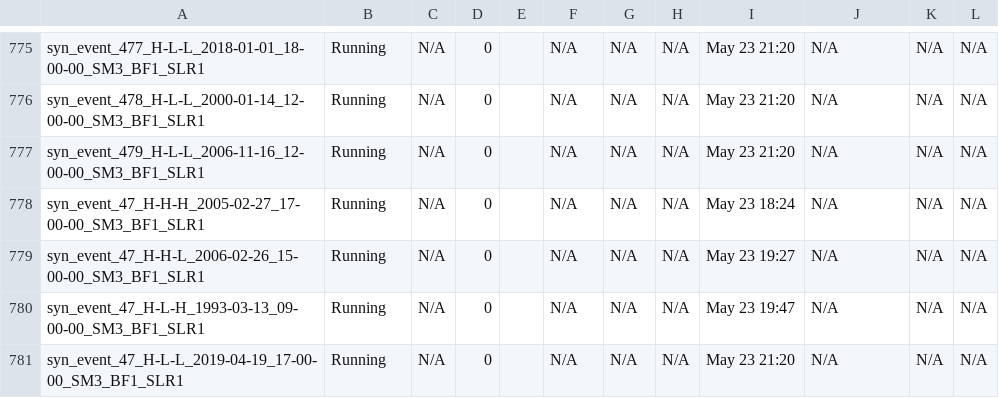
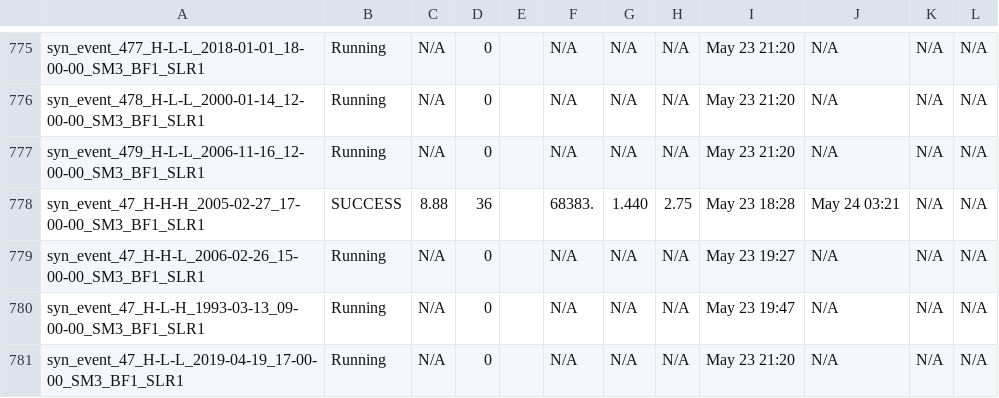
Before and after one commit to akhalid-twi/COJ-production, a CSV file: assets/synthetic_nontc_slr1_simulation_basic_summary.csv, drawn as a sheet; only a part is shown, gaps mark what is left out; the diff covers the shown part only; the diff names each change by its address in the sheet, - before the commit and + after, or states it on an @@ line.

```diff
--- a/assets/synthetic_nontc_slr1_simulation_basic_summary.csv
+++ b/assets/synthetic_nontc_slr1_simulation_basic_summary.csv
-B778: Running
+B778: SUCCESS
-C778: N/A
+C778: 8.88
-D778: 0
+D778: 36
-F778: N/A
+F778: 68383.
-G778: N/A
+G778: 1.440
-H778: N/A
+H778: 2.75
-I778: May 23 18:24
+I778: May 23 18:28
-J778: N/A
+J778: May 24 03:21
```
Also changed, not shown: 32 edited cells elsewhere in this file, assets/synthetic_nontc_slr1_simulation_HDF_summary.csv.
